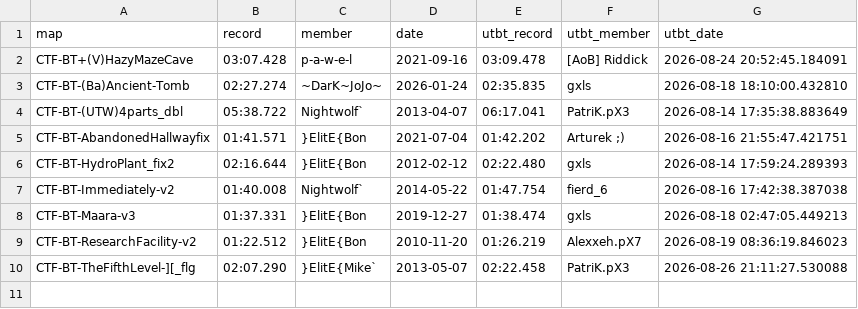
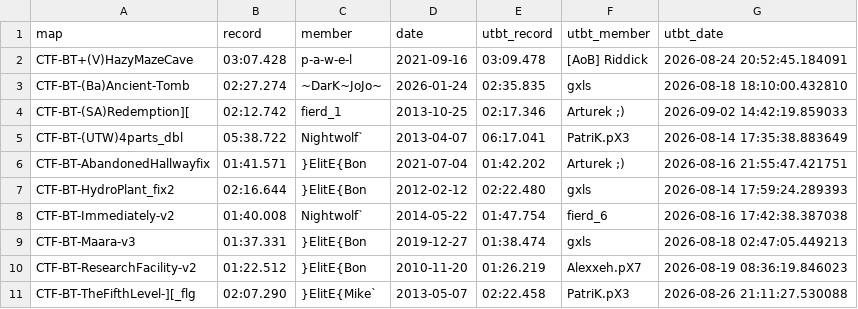
Before and after one commit to UT-BT/utbt_i4g_tracker_frontend, a CSV file: resources/data/unbeaten_i4g_records.csv, drawn as a sheet; the diff names each change by its address in the sheet, - before the commit and + after, or states it on an @@ line.

```diff
--- a/resources/data/unbeaten_i4g_records.csv
+++ b/resources/data/unbeaten_i4g_records.csv
+row 4: CTF-BT-(SA)Redemption][ | 02:12.742 | fierd_1 | 2013-10-25 | 02:17.346 | Arturek ;) | 2026-09-02 14:42:19.859033
```
Also changed, not shown: resources/data/no_utbt_i4g_records.csv, resources/data/run_metadata.csv.
